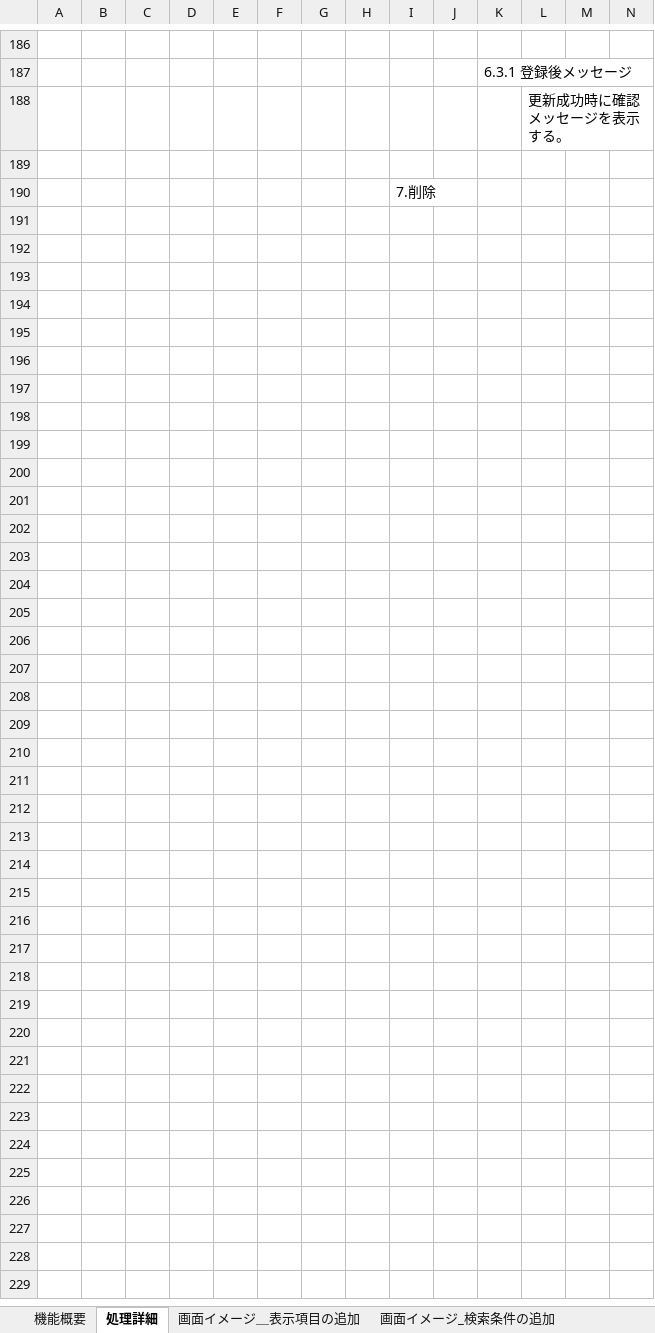
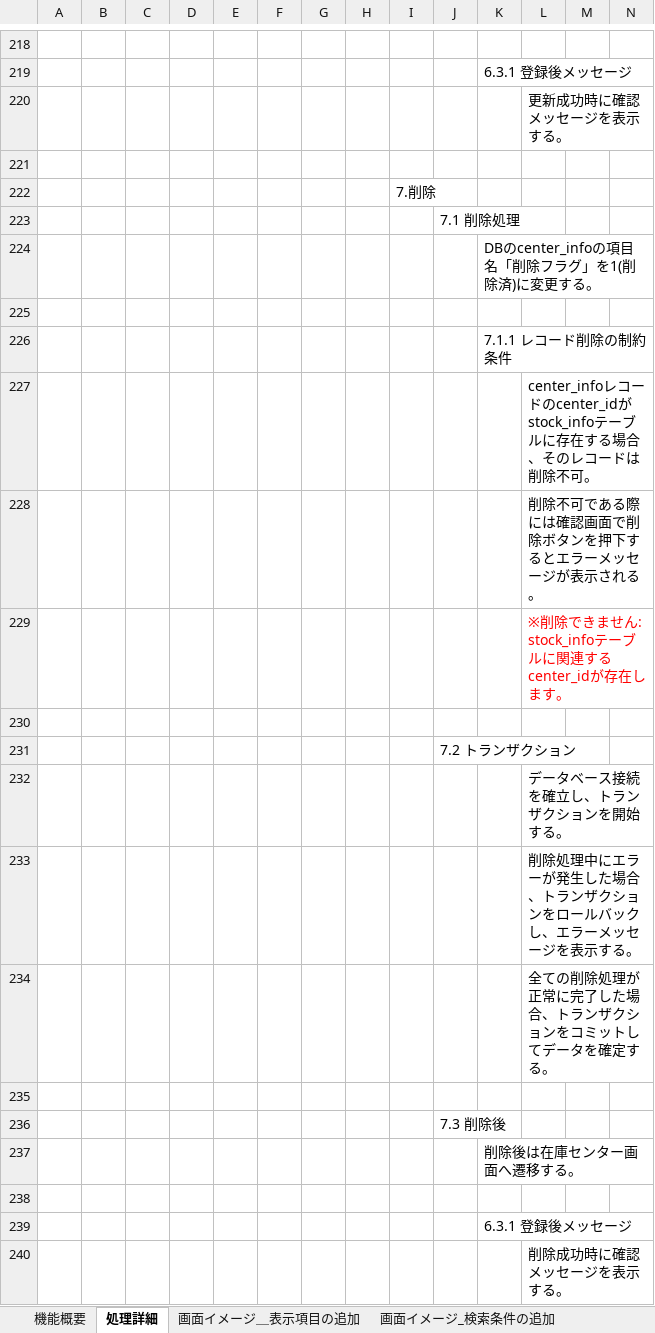
Before and after one commit to HarukaMatano/digital-ojt-development-cause-DroneInventorySystem, an Excel workbook: docs/詳細設計書/●詳細設計書_在庫センター情報画面.xlsx, sheet 処理詳細, drawn as a sheet; only a part is shown, gaps mark what is left out; values as stored, in another font and other column widths than the file's, no borders; rows hold the shown columns only; the diff covers the shown part only; the diff names each change by its address in the sheet, - before the commit and + after, or states it on an @@ line.

```diff
--- a/docs/詳細設計書/●詳細設計書_在庫センター情報画面.xlsx (sheet 処理詳細)
+++ b/docs/詳細設計書/●詳細設計書_在庫センター情報画面.xlsx (sheet 処理詳細)
+row 223:  |  |  |  |  |  |  |  |  | 7.1 削除処理
+row 224:  |  |  |  |  |  |  |  |  |  | DBのcenter_infoの項目名「削除フラグ」を1(削除済)に変更する。
+row 225: (empty)
+row 226:  |  |  |  |  |  |  |  |  |  | 7.1.1 レコード削除の制約条件
+row 227:  |  |  |  |  |  |  |  |  |  |  | center_infoレコードのcenter_idがstock_infoテーブルに存在する場合、そのレコードは削除不可。
+row 228:  |  |  |  |  |  |  |  |  |  |  | 削除不可である際には確認画面で削除ボタンを押下するとエラーメッセージが表示される。
+row 229:  |  |  |  |  |  |  |  |  |  |  | ※削除できません: stock_infoテーブルに関連するcenter_idが存在します。
+row 230: (empty)
+row 231:  |  |  |  |  |  |  |  |  | 7.2 トランザクション
+row 232:  |  |  |  |  |  |  |  |  |  |  | データベース接続を確立し、トランザクションを開始する。
+row 233:  |  |  |  |  |  |  |  |  |  |  | 削除処理中にエラーが発生した場合、トランザクションをロールバックし、エラーメッセージを表示する。
+row 234:  |  |  |  |  |  |  |  |  |  |  | 全ての削除処理が正常に完了した場合、トランザクションをコミットしてデータを確定する。
+row 235: (empty)
+row 236:  |  |  |  |  |  |  |  |  | 7.3 削除後
+row 237:  |  |  |  |  |  |  |  |  |  | 削除後は在庫センター画面へ遷移する。
+row 238: (empty)
+row 239:  |  |  |  |  |  |  |  |  |  | 6.3.1 登録後メッセージ
+row 240:  |  |  |  |  |  |  |  |  |  |  | 削除成功時に確認メッセージを表示する。
```
Also changed, not shown: 32 added rows and 1 edited cell elsewhere in this sheet, other sheet tabs, docs/【DIGITAL OJT】WBS.xlsx.
